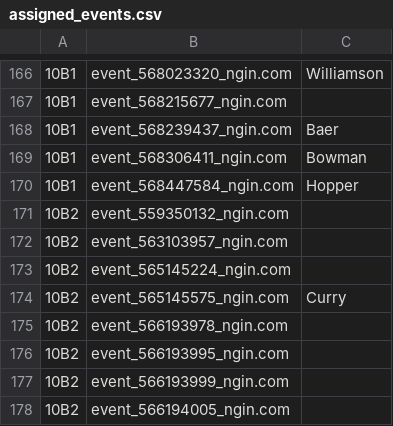
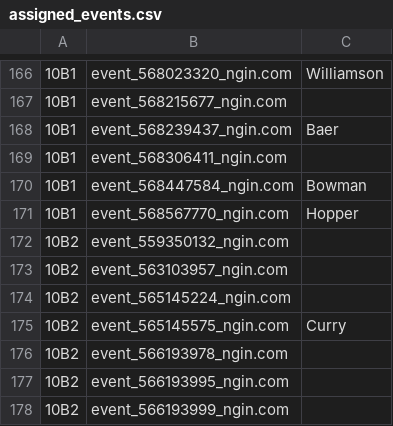
Before and after one commit to norm0/lockerroom, a CSV file: assigned_events.csv, drawn as a sheet; only a part is shown, gaps mark what is left out; the shorter side is filled out with more unchanged rows; the diff names each change by its address in the sheet, - before the commit and + after, or states it on an @@ line.

```diff
--- a/assigned_events.csv
+++ b/assigned_events.csv
-C169: Bowman
+C169: (empty)
-C170: Hopper
+C170: Bowman
+row 171: 10B1 | event_568567770_ngin.com | Hopper
```
Also changed, not shown: 4 other files.
